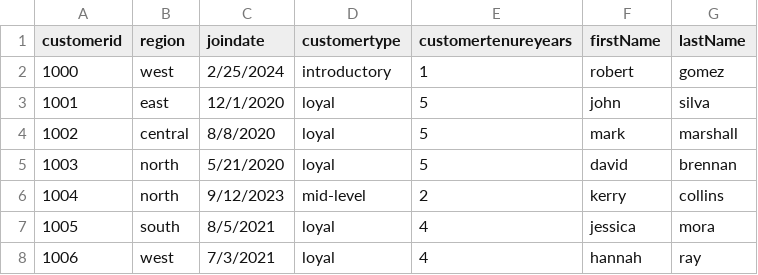
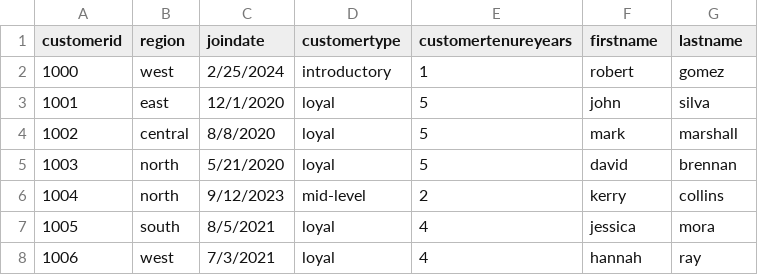
Before and after one commit to kwameape123/bintel-03-cleaning, a CSV file: data/processed/customers_prepared.csv, drawn as a sheet; only a part is shown.

Commit message:
Inclusion of Data prep Scripts 2

```diff
--- a/data/processed/customers_prepared.csv
+++ b/data/processed/customers_prepared.csv
@@ -1,2 +1,2 @@
-customerid,region,joindate,customertype,customertenureyears,firstName,lastName
+customerid,region,joindate,customertype,customertenureyears,firstname,lastname
 1000,west,2/25/2024,introductory,1,robert,gomez
```
Also changed, not shown: 2 other files.
